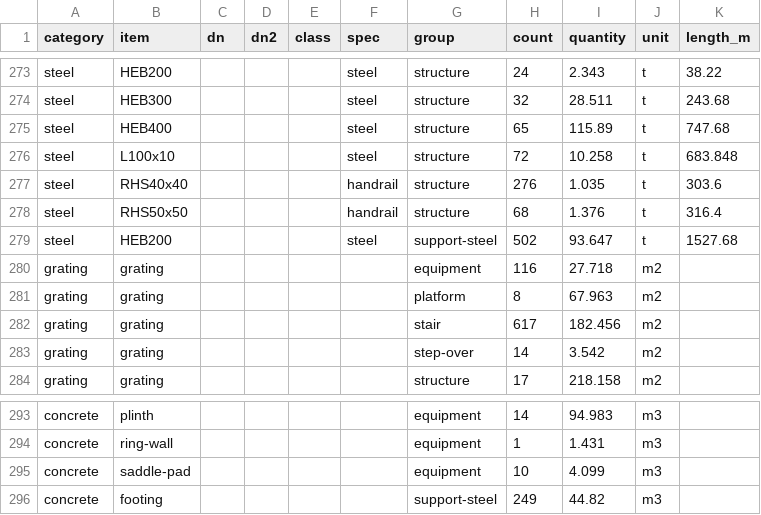
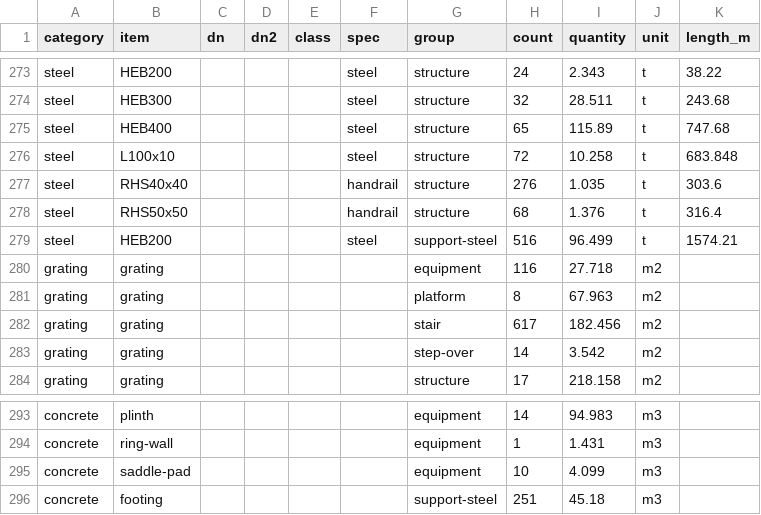
Before and after one commit to ChemE-as-Code/process-library, a CSV file: processes/asu-1/estimate/mto.csv, drawn as a sheet; only a part is shown, gaps mark what is left out.

```diff
--- a/processes/asu-1/estimate/mto.csv
+++ b/processes/asu-1/estimate/mto.csv
@@ -278,3 +278,3 @@ steel,RHS40x40,,,,handrail,structure,276,1.035,t,303.6
 steel,RHS50x50,,,,handrail,structure,68,1.376,t,316.4
-steel,HEB200,,,,steel,support-steel,502,93.647,t,1527.68
+steel,HEB200,,,,steel,support-steel,516,96.499,t,1574.21
 grating,grating,,,,,equipment,116,27.718,m2,
@@ -295,2 +295,2 @@ concrete,ring-wall,,,,,equipment,1,1.431,m3,
 concrete,saddle-pad,,,,,equipment,10,4.099,m3,
-concrete,footing,,,,,support-steel,249,44.82,m3,
+concrete,footing,,,,,support-steel,251,45.18,m3,
```
Also changed, not shown: processes/asu-1/estimate/estimate.csv, 8 other files.
